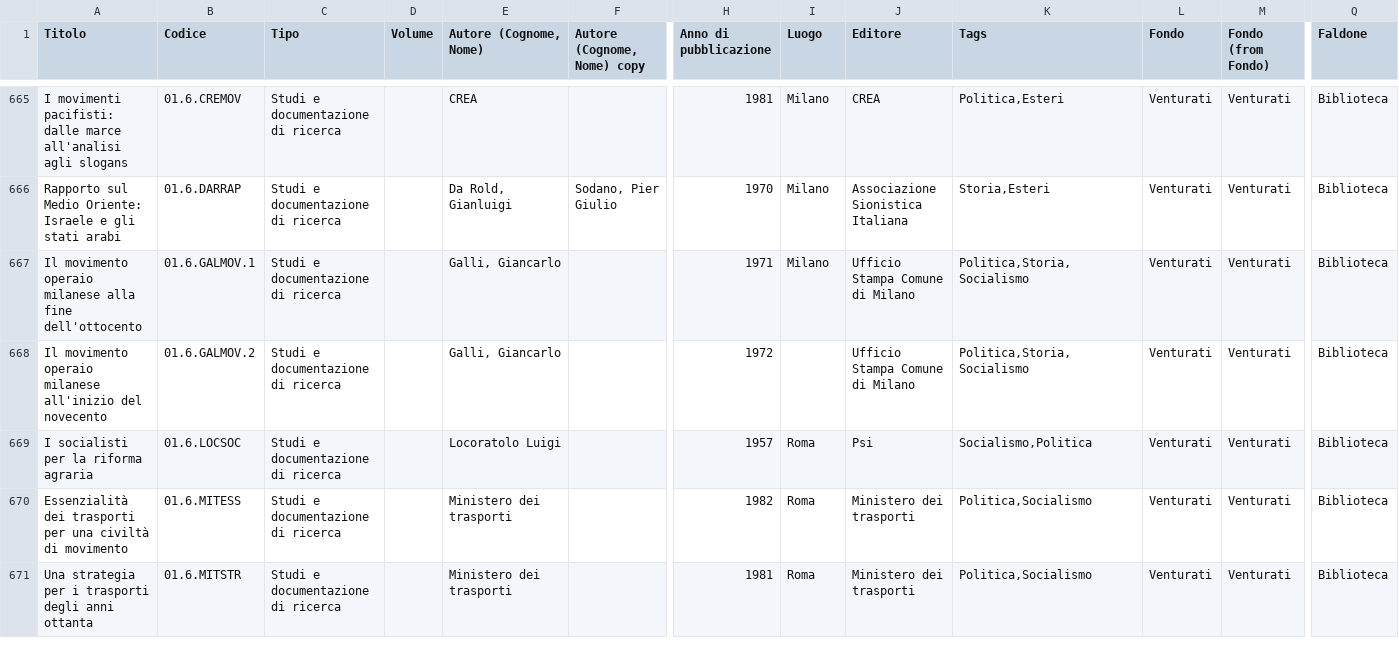
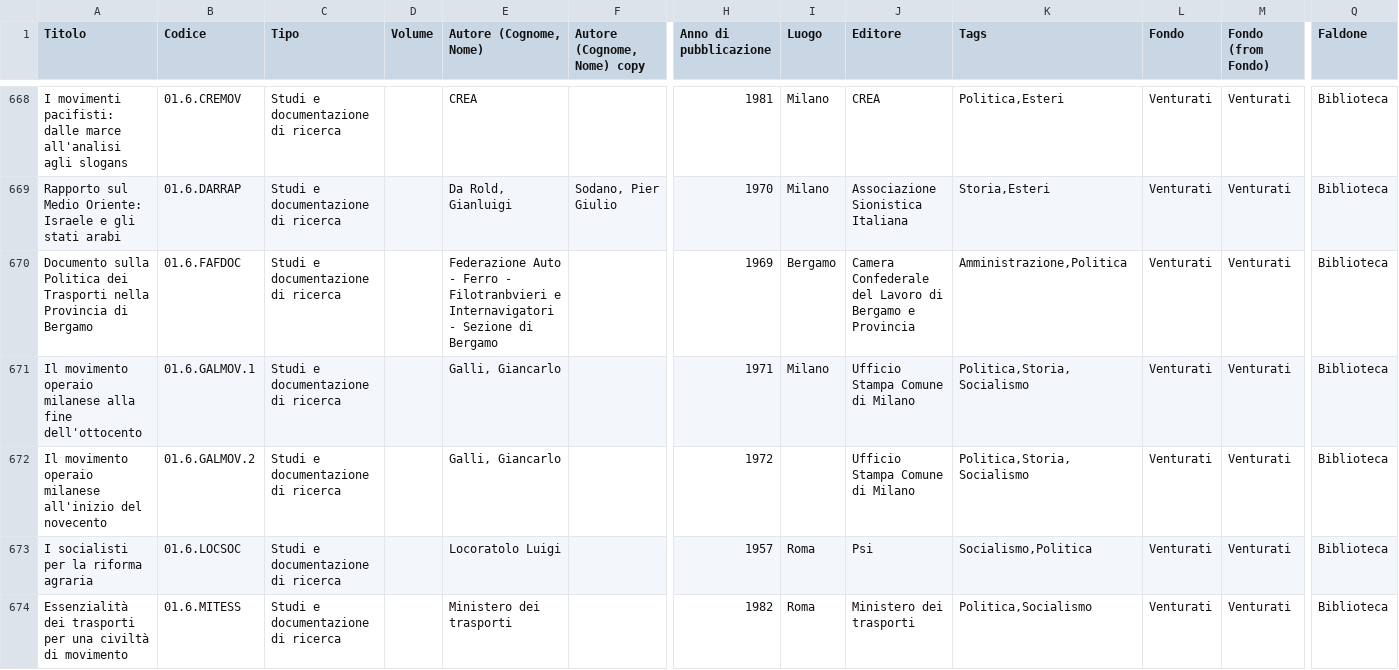
Before and after one commit to Archivio-Venturati/catalogo, a CSV file: Archivio.csv, drawn as a sheet; only a part is shown, gaps mark what is left out; the shorter side is filled out with more unchanged rows; rows hold the shown columns only; the diff covers the shown part only; the diff names each change by its address in the sheet, - before the commit and + after, or states it on an @@ line.

```diff
--- a/Archivio.csv
+++ b/Archivio.csv
+row 670: Documento sulla Politica dei Trasporti nella Provincia di Bergamo | 01.6.FAFDOC | Studi e documentazione di ricerca |  | Federazione Auto - Ferro - Filotranbvieri e Internavigatori - Sezione di Bergamo |  | 1969 | Bergamo | Camera Confederale del Lavoro di Bergamo e Provincia | Amministrazione,Politica | Venturati | Venturati | Biblioteca
```
Also changed, not shown: 11 added rows and 1 edited cell elsewhere in this file.
